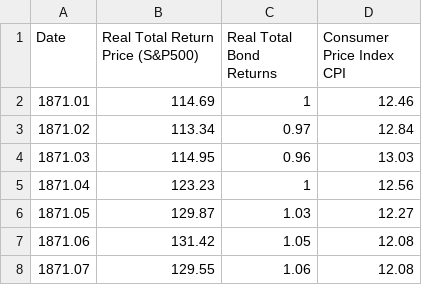
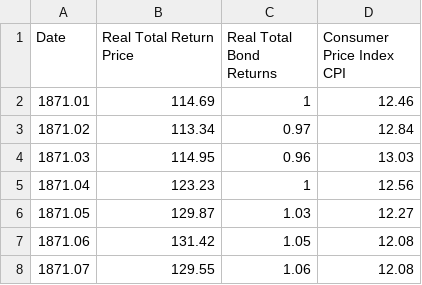
Before and after one commit to yesiah/ignidash, a CSV file: src/lib/calc/data/ie-data.csv, drawn as a sheet; only a part is shown.

Commit message:
bond calculation

```diff
--- a/src/lib/calc/data/ie-data.csv
+++ b/src/lib/calc/data/ie-data.csv
@@ -1,2 +1,2 @@
-Date,Real Total Return Price (S&P500),Real Total Bond Returns,Consumer Price Index CPI
+Date,Real Total Return Price,Real Total Bond Returns,Consumer Price Index CPI
 1871.01,114.69,1,12.46
```
Also changed, not shown: 2 other files.
